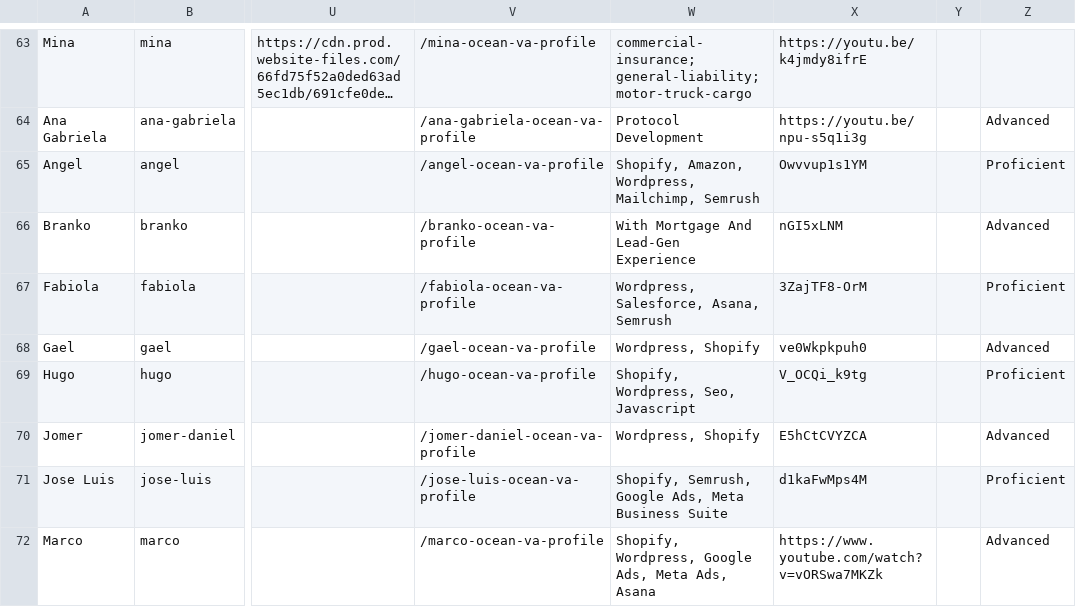
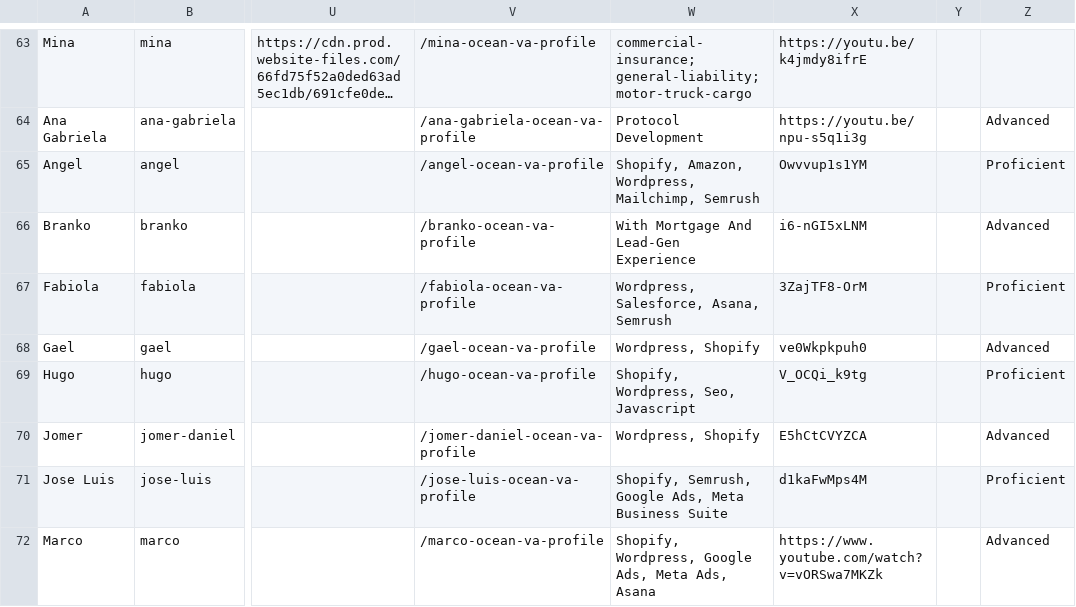
Before and after one commit to vitoriomanzarek/ocean-va, a CSV file: src/data/VAs Database - VA Merged with licenced VA.csv, drawn as a sheet; only a part is shown, gaps mark what is left out; long unchanged cells end in …; the diff names each change by its address in the sheet, - before the commit and + after, or states it on an @@ line.

```diff
--- a/src/data/VAs Database - VA Merged with licenced VA.csv
+++ b/src/data/VAs Database - VA Merged with licenced VA.csv
-X66: nGI5xLNM
+X66: i6-nGI5xLNM
```
Also changed, not shown: 43 other files.
